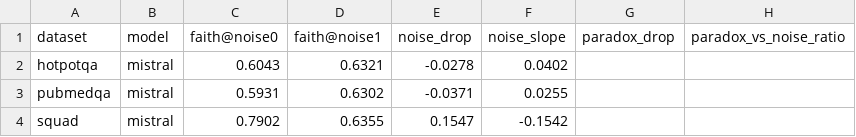
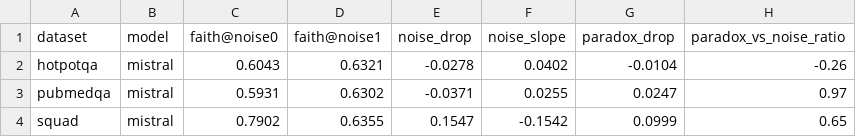
Before and after one commit to Saket-Maganti/rag-hallucination-detection, a CSV file: results/noise_injection/coherence_vs_noise.csv, drawn as a sheet.

```diff
--- a/results/noise_injection/coherence_vs_noise.csv
+++ b/results/noise_injection/coherence_vs_noise.csv
@@ -1,4 +1,4 @@
 dataset,model,faith@noise0,faith@noise1,noise_drop,noise_slope,paradox_drop,paradox_vs_noise_ratio
-hotpotqa,mistral,0.6043,0.6321,-0.0278,0.0402,,
-pubmedqa,mistral,0.5931,0.6302,-0.0371,0.0255,,
-squad,mistral,0.7902,0.6355,0.1547,-0.1542,,
+hotpotqa,mistral,0.6043,0.6321,-0.0278,0.0402,-0.0104,-0.26
+pubmedqa,mistral,0.5931,0.6302,-0.0371,0.0255,0.0247,0.97
+squad,mistral,0.7902,0.6355,0.1547,-0.1542,0.0999,0.65
```
Also changed, not shown: results/multidataset/summary.csv, 8 other files.
